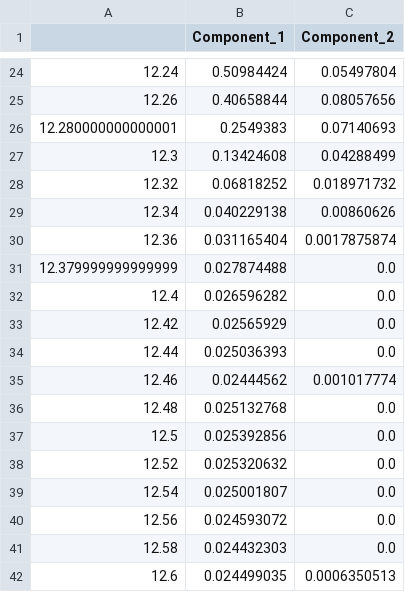
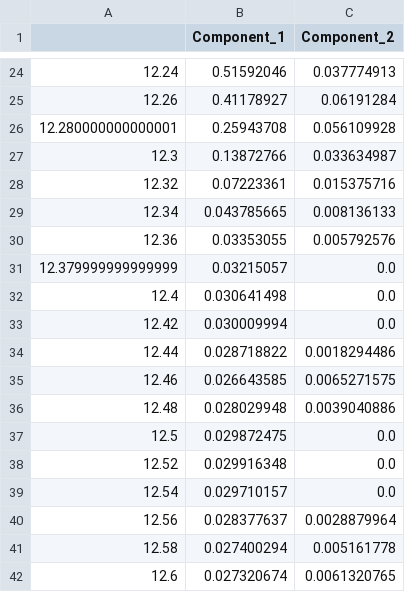
Before and after one commit to DamianPiuselli/petn_parafac, a CSV file: notebooks/chroma/experiments/solidago/resolved_chromatograms.csv, drawn as a sheet; only a part is shown, gaps mark what is left out; the diff covers the shown part only.

```diff
--- a/notebooks/chroma/experiments/solidago/resolved_chromatograms.csv
+++ b/notebooks/chroma/experiments/solidago/resolved_chromatograms.csv
@@ -24,19 +24,19 @@
-12.24,0.50984424,0.05497804
-12.26,0.40658844,0.08057656
-12.280000000000001,0.2549383,0.07140693
-12.3,0.13424608,0.04288499
-12.32,0.06818252,0.018971732
-12.34,0.040229138,0.00860626
-12.36,0.031165404,0.0017875874
-12.379999999999999,0.027874488,0.0
-12.4,0.026596282,0.0
-12.42,0.02565929,0.0
-12.44,0.025036393,0.0
-12.46,0.02444562,0.001017774
-12.48,0.025132768,0.0
-12.5,0.025392856,0.0
-12.52,0.025320632,0.0
-12.54,0.025001807,0.0
-12.56,0.024593072,0.0
-12.58,0.024432303,0.0
-12.6,0.024499035,0.0006350513
+12.24,0.51592046,0.037774913
+12.26,0.41178927,0.06191284
+12.280000000000001,0.25943708,0.056109928
+12.3,0.13872766,0.033634987
+12.32,0.07223361,0.015375716
+12.34,0.043785665,0.008136133
+12.36,0.03353055,0.005792576
+12.379999999999999,0.03215057,0.0
+12.4,0.030641498,0.0
+12.42,0.030009994,0.0
+12.44,0.028718822,0.0018294486
+12.46,0.026643585,0.0065271575
+12.48,0.028029948,0.0039040886
+12.5,0.029872475,0.0
+12.52,0.029916348,0.0
+12.54,0.029710157,0.0
+12.56,0.028377637,0.0028879964
+12.58,0.027400294,0.005161778
+12.6,0.027320674,0.0061320765
```
Also changed, not shown: 70 edited cells elsewhere in this file, notebooks/chroma/experiments/solidago/resolved_spectra.csv, notebooks/chroma/experiments/tauler_a/resolved_chromatograms.csv, 28 other files.
